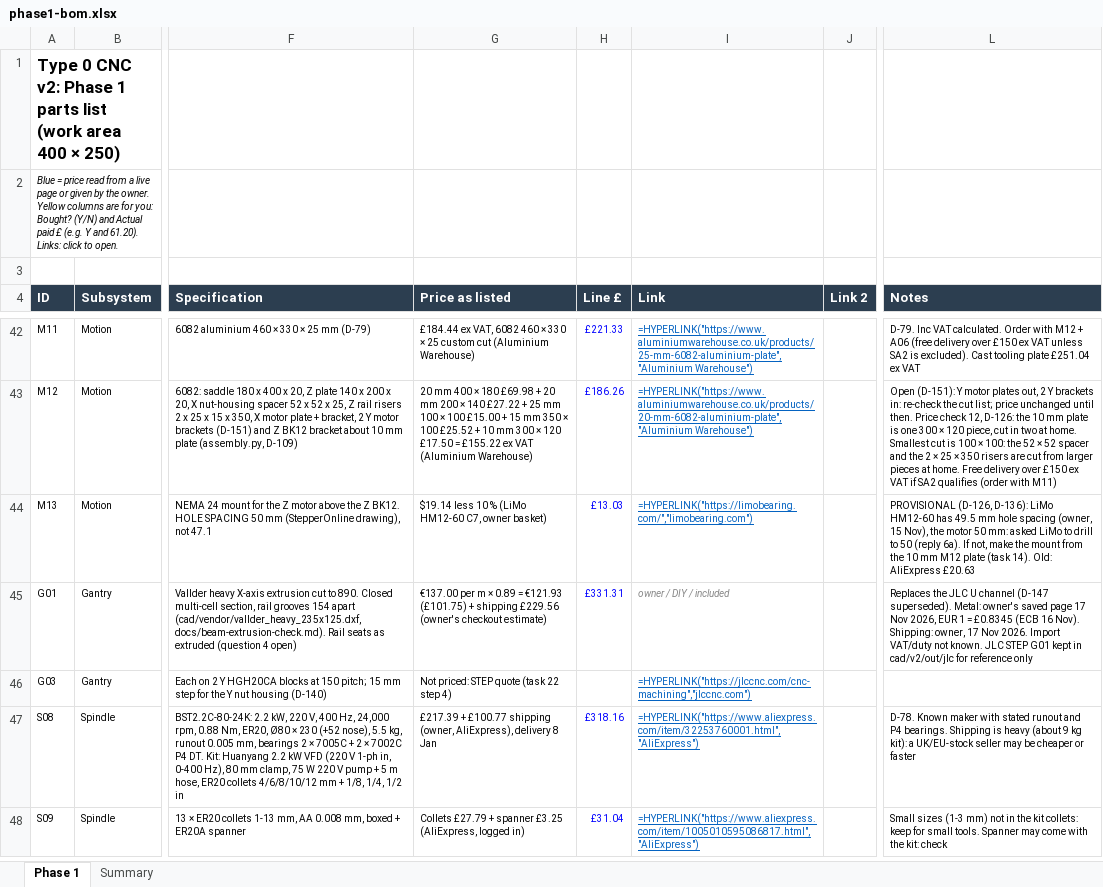
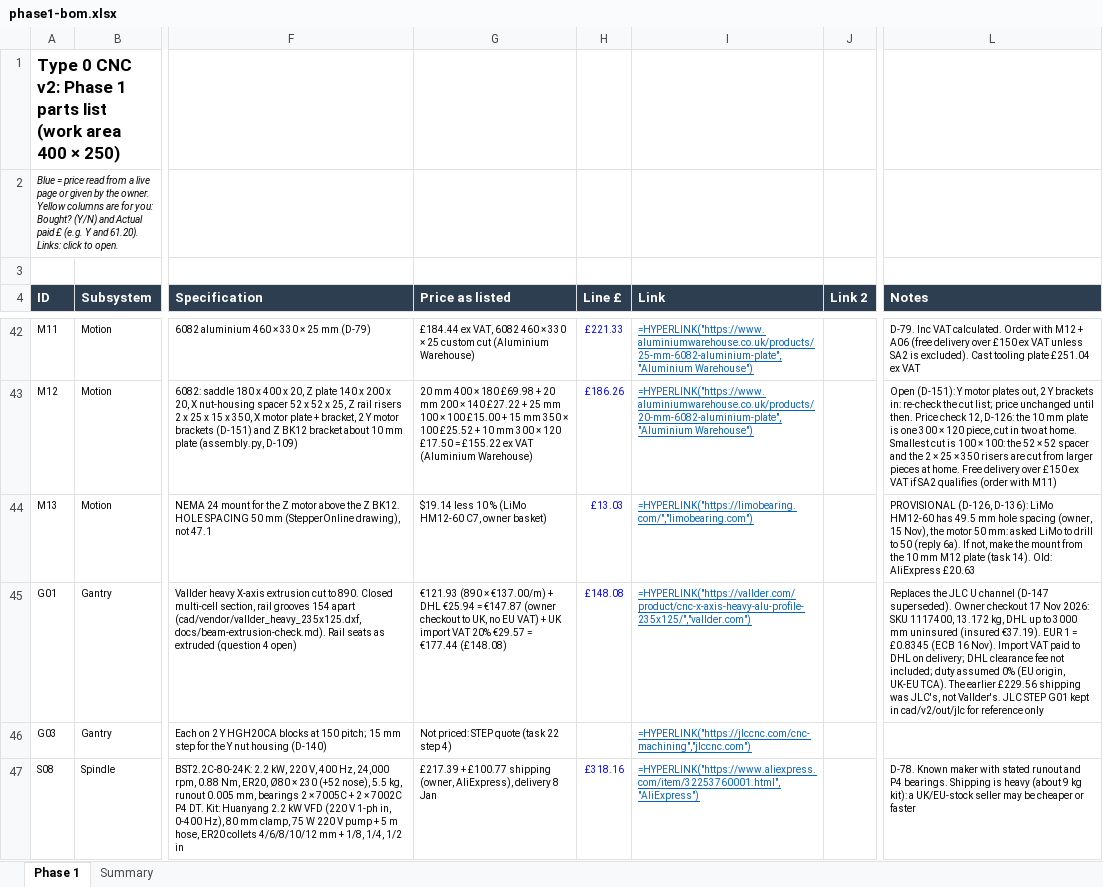
Before and after one commit to yousef-chitani/Type_0_CNC, an Excel workbook: docs/phase1-bom.xlsx, sheet Phase 1, drawn as a sheet; only a part is shown, gaps mark what is left out; the shorter side is filled out with more unchanged rows; values as stored, in another font and other column widths than the file's, no borders; formulas without a stored value are shown as written; the diff names each change by its address in the sheet, - before the commit and + after, or states it on an @@ line.

```diff
--- a/docs/phase1-bom.xlsx (sheet Phase 1)
+++ b/docs/phase1-bom.xlsx (sheet Phase 1)
-G45 (Price as listed): €137.00 per m × 0.89 = €121.93 (£101.75) + shipping £229.56 (owner's checkout estimate)
+G45 (Price as listed): €121.93 (890 × €137.00/m) + DHL €25.94 = €147.87 (owner checkout to UK, no EU VAT) + UK import VAT 20% €29.57 = €177.44 (£148.08)
-H45 (Line £): £331.31
+H45 (Line £): £148.08
-I45 (Link): owner / DIY / included
+I45 (Link): =HYPERLINK("https://vallder.com/product/cnc-x-axis-heavy-alu-profile-235x125/","vallder.com")
@@ I45 italic: on → off, underline: off → on, text colour: #888888 → #0563C1 @@
-L45 (Notes): …(D-147 superseded). Metal: owner's saved page 17 Nov 2026, EUR 1 = £0.8345 (ECB 16 Nov). Shipping: owner, 17 Nov 2026. Import VAT/duty not known. JLC STEP…
+L45 (Notes): …(D-147 superseded). Owner checkout 17 Nov 2026: SKU 1117400, 13.172 kg, DHL up to 3000 mm uninsured (insured €37.19). EUR 1 = £0.8345 (ECB 16 Nov). Import VAT paid to DHL on delivery; DHL clearance fee not included; duty assumed 0% (EU origin, UK-EU TCA). The earlier £229.56 shipping was JLC's, not Vallder's. JLC STEP…
```
Also changed, not shown: 7 other files.
